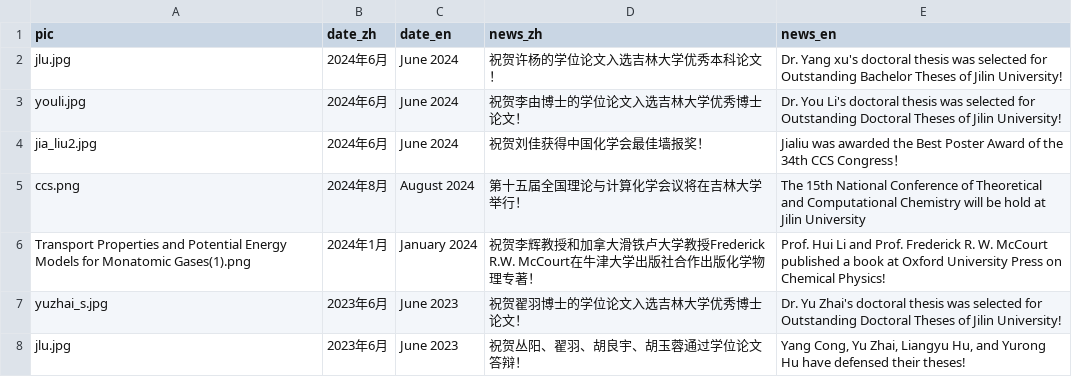
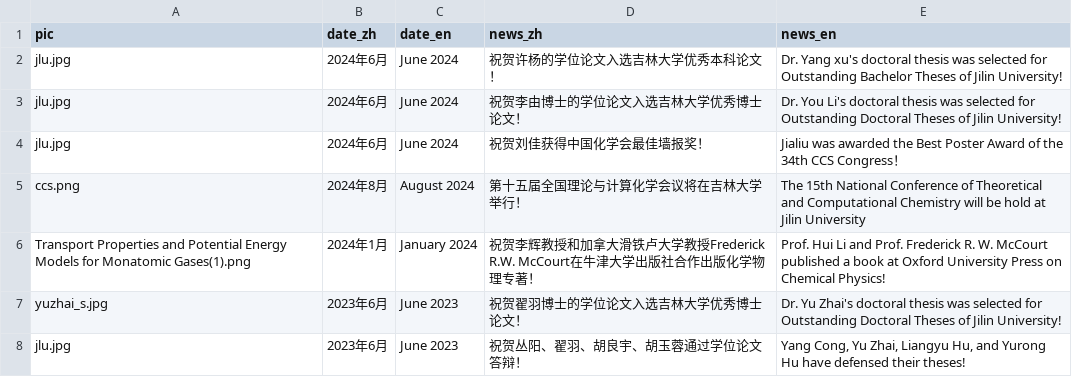
Before and after one commit to huili-group/huili-group.github.io, a CSV file: data/news.csv, drawn as a sheet; only a part is shown.

Commit message:
Update news.csv

```diff
--- a/data/news.csv
+++ b/data/news.csv
@@ -2,4 +2,4 @@ pic,date_zh,date_en,news_zh,news_en,,,,,,
 jlu.jpg,2024年6月,June 2024,祝贺许杨的学位论文入选吉林大学优秀本科论文！ ,Dr. Yang xu's doctoral thesis was selected for Outstanding Bachelor Theses of Jilin University!,,,,,,
-youli.jpg,2024年6月,June 2024,祝贺李由博士的学位论文入选吉林大学优秀博士论文！ ,Dr. You Li's doctoral thesis was selected for Outstanding Doctoral Theses of Jilin University!,,,,,,
-jia_liu2.jpg,2024年6月,June 2024,祝贺刘佳获得中国化学会最佳墙报奖！,Jialiu was awarded the Best Poster Award of the 34th CCS Congress！ ,,,,,,
+jlu.jpg,2024年6月,June 2024,祝贺李由博士的学位论文入选吉林大学优秀博士论文！ ,Dr. You Li's doctoral thesis was selected for Outstanding Doctoral Theses of Jilin University!,,,,,,
+jlu.jpg,2024年6月,June 2024,祝贺刘佳获得中国化学会最佳墙报奖！,Jialiu was awarded the Best Poster Award of the 34th CCS Congress！ ,,,,,,
 ccs.png,2024年8月,August 2024,第十五届全国理论与计算化学会议将在吉林大学举行！,The 15th National Conference of Theoretical and Computational Chemistry will be hold at Jilin University,,,,,,
```
